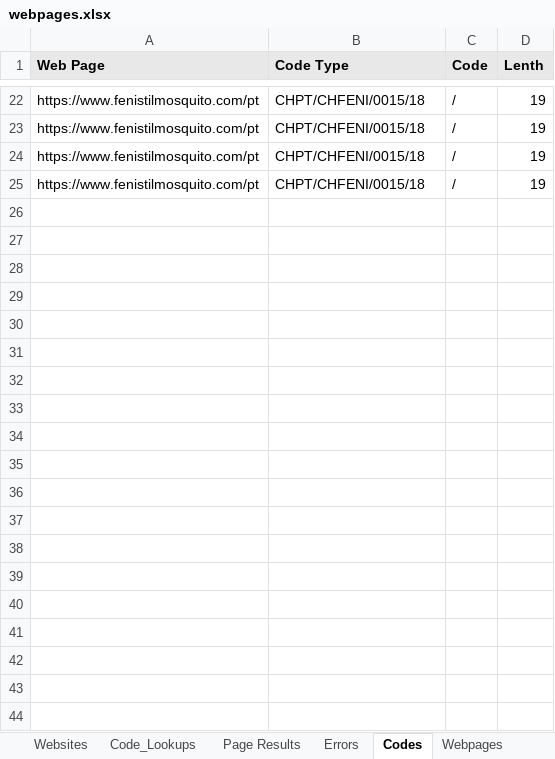
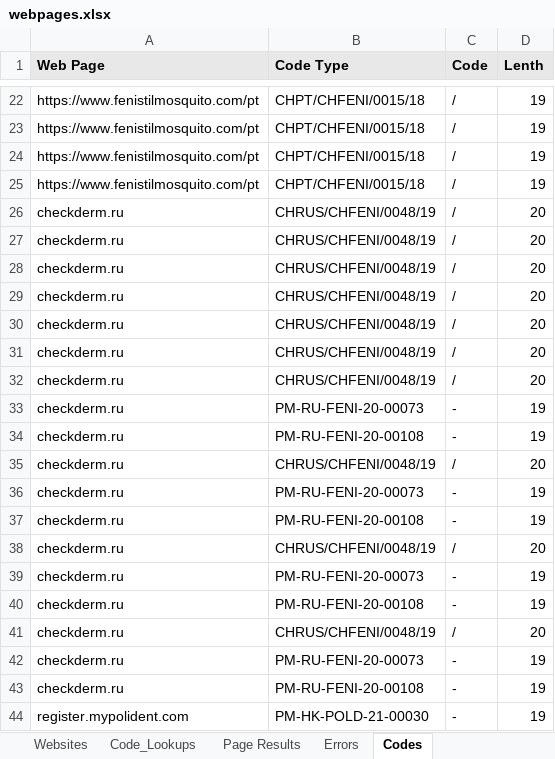
Before and after one commit to siyam-eng/WebScraper, an Excel workbook: MainScraper/webpages.xlsx, sheet Codes, drawn as a sheet; only a part is shown, gaps mark what is left out; values as stored, in another font and other column widths than the file's, no borders; the diff covers the shown part only; the diff names each change by its address in the sheet, - before the commit and + after, or states it on an @@ line.

Commit message:
Add sitemap.xml check

```diff
--- a/MainScraper/webpages.xlsx (sheet Codes)
+++ b/MainScraper/webpages.xlsx (sheet Codes)
-sheet tab: Webpages
+row 26: checkderm.ru | CHRUS/CHFENI/0048/19 | / | 20
+row 27: checkderm.ru | CHRUS/CHFENI/0048/19 | / | 20
+row 28: checkderm.ru | CHRUS/CHFENI/0048/19 | / | 20
+row 29: checkderm.ru | CHRUS/CHFENI/0048/19 | / | 20
+row 30: checkderm.ru | CHRUS/CHFENI/0048/19 | / | 20
+row 31: checkderm.ru | CHRUS/CHFENI/0048/19 | / | 20
+row 32: checkderm.ru | CHRUS/CHFENI/0048/19 | / | 20
+row 33: checkderm.ru | PM-RU-FENI-20-00073 | - | 19
+row 34: checkderm.ru | PM-RU-FENI-20-00108 | - | 19
+row 35: checkderm.ru | CHRUS/CHFENI/0048/19 | / | 20
+row 36: checkderm.ru | PM-RU-FENI-20-00073 | - | 19
+row 37: checkderm.ru | PM-RU-FENI-20-00108 | - | 19
+row 38: checkderm.ru | CHRUS/CHFENI/0048/19 | / | 20
+row 39: checkderm.ru | PM-RU-FENI-20-00073 | - | 19
+row 40: checkderm.ru | PM-RU-FENI-20-00108 | - | 19
+row 41: checkderm.ru | CHRUS/CHFENI/0048/19 | / | 20
+row 42: checkderm.ru | PM-RU-FENI-20-00073 | - | 19
+row 43: checkderm.ru | PM-RU-FENI-20-00108 | - | 19
+row 44: register.mypolident.com | PM-HK-POLD-21-00030 | - | 19
```
Also changed, not shown: 10 added rows elsewhere in this sheet, sheet Page Results, sheet Errors, sheet Websites, MainScraper/webpages - Copy.xlsx, 6 other files.
